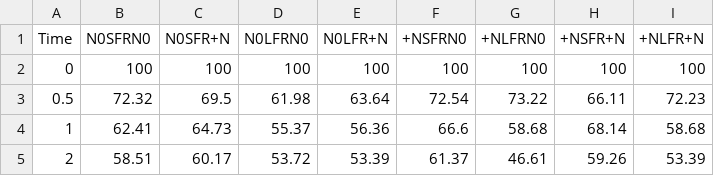
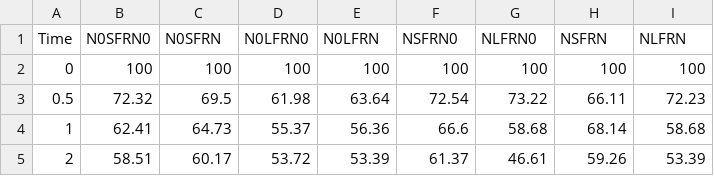
Before and after one commit to AgustinSarquis/aridec, a CSV file: data/Gang2019/timeSeries.csv, drawn as a sheet.

```diff
--- a/data/Gang2019/timeSeries.csv
+++ b/data/Gang2019/timeSeries.csv
@@ -1,2 +1,2 @@
-Time,N0SFRN0,N0SFR+N,N0LFRN0,N0LFR+N,+NSFRN0,+NLFRN0,+NSFR+N,+NLFR+N
+Time,N0SFRN0,N0SFRN,N0LFRN0,N0LFRN,NSFRN0,NLFRN0,NSFRN,NLFRN
 0,100,100,100,100,100,100,100,100
```
Also changed, not shown: data/Araujo2012/timeSeries.csv, data/Austin2006b/timeSeries.csv, 27 other files.
